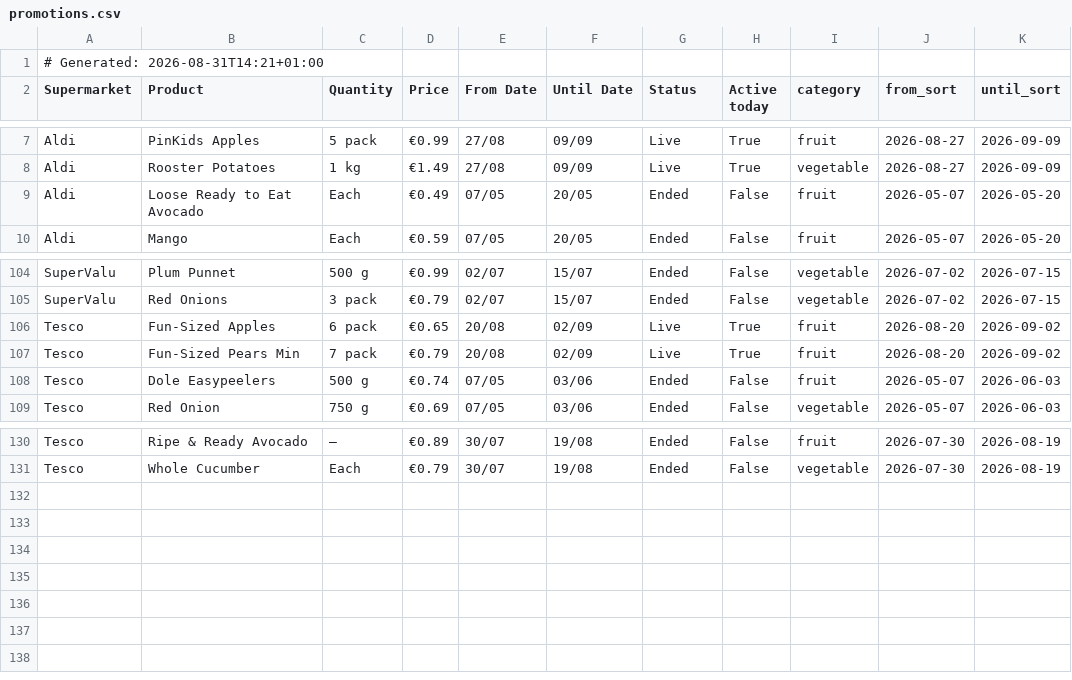
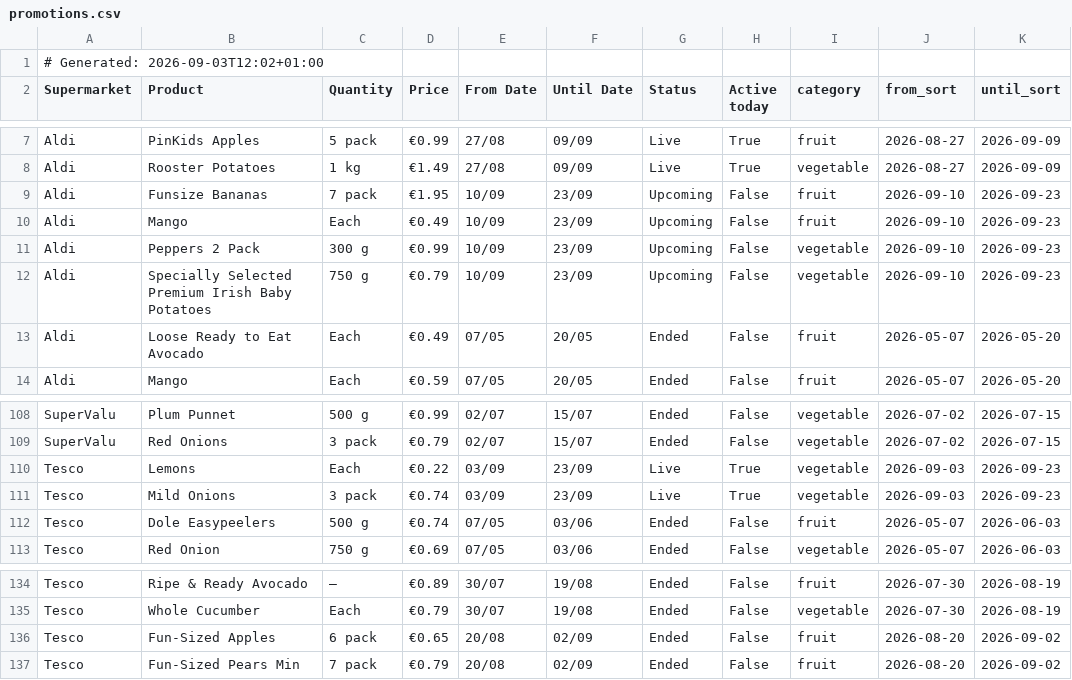
Before and after one commit to romilskr3/PromotionsAccumulator, a CSV file: docs/promotions.csv, drawn as a sheet; only a part is shown, gaps mark what is left out.

```diff
--- a/docs/promotions.csv
+++ b/docs/promotions.csv
@@ -1,2 +1,2 @@
-# Generated: 2026-08-31T14:21+01:00
+# Generated: 2026-09-03T12:02+01:00
 Supermarket,Product,Quantity,Price,From Date,Until Date,Status,Active today,category,from_sort,until_sort
@@ -8,2 +8,6 @@ Aldi,PinKids Apples,5 pack,€0.99,27/08,09/09,Live,True,fruit,2026-08-27,2026-0
 Aldi,Rooster Potatoes,1 kg,€1.49,27/08,09/09,Live,True,vegetable,2026-08-27,2026-09-09
+Aldi,Funsize Bananas,7 pack,€1.95,10/09,23/09,Upcoming,False,fruit,2026-09-10,2026-09-23
+Aldi,Mango,Each,€0.49,10/09,23/09,Upcoming,False,fruit,2026-09-10,2026-09-23
+Aldi,Peppers 2 Pack,300 g,€0.99,10/09,23/09,Upcoming,False,vegetable,2026-09-10,2026-09-23
+Aldi,Specially Selected Premium Irish Baby Potatoes,750 g,€0.79,10/09,23/09,Upcoming,False,vegetable,2026-09-10,2026-09-23
 Aldi,Loose Ready to Eat Avocado,Each,€0.49,07/05,20/05,Ended,False,fruit,2026-05-07,2026-05-20
@@ -105,4 +109,4 @@ SuperValu,Plum Punnet,500 g,€0.99,02/07,15/07,Ended,False,vegetable,2026-07-02
 SuperValu,Red Onions,3 pack,€0.79,02/07,15/07,Ended,False,vegetable,2026-07-02,2026-07-15
-Tesco,Fun-Sized Apples,6 pack,€0.65,20/08,02/09,Live,True,fruit,2026-08-20,2026-09-02
-Tesco,Fun-Sized Pears Min,7 pack,€0.79,20/08,02/09,Live,True,fruit,2026-08-20,2026-09-02
+Tesco,Lemons,Each,€0.22,03/09,23/09,Live,True,vegetable,2026-09-03,2026-09-23
+Tesco,Mild Onions,3 pack,€0.74,03/09,23/09,Live,True,vegetable,2026-09-03,2026-09-23
 Tesco,Dole Easypeelers,500 g,€0.74,07/05,03/06,Ended,False,fruit,2026-05-07,2026-06-03
@@ -131 +135,3 @@ Tesco,Ripe & Ready Avocado,—,€0.89,30/07,19/08,Ended,False,fruit,2026-07-30,
 Tesco,Whole Cucumber,Each,€0.79,30/07,19/08,Ended,False,vegetable,2026-07-30,2026-08-19
+Tesco,Fun-Sized Apples,6 pack,€0.65,20/08,02/09,Ended,False,fruit,2026-08-20,2026-09-02
+Tesco,Fun-Sized Pears Min,7 pack,€0.79,20/08,02/09,Ended,False,fruit,2026-08-20,2026-09-02
```
Also changed, not shown: output/promotions.csv.
